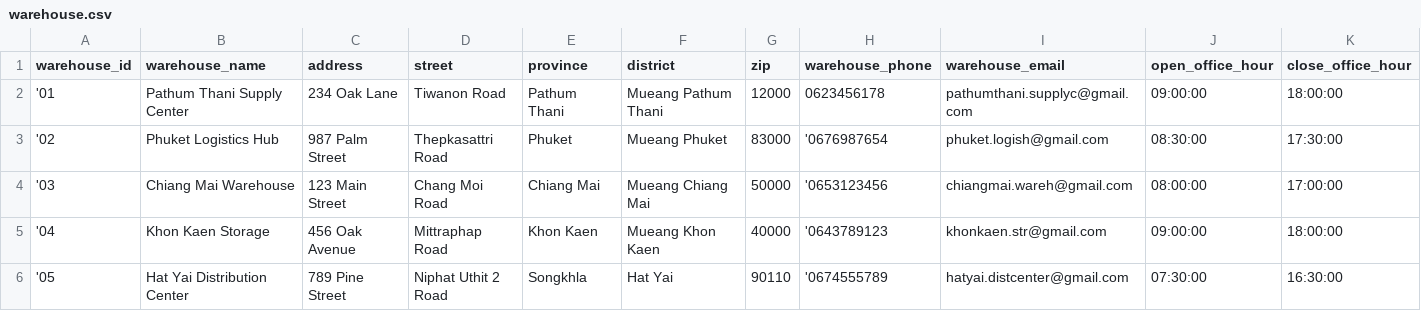
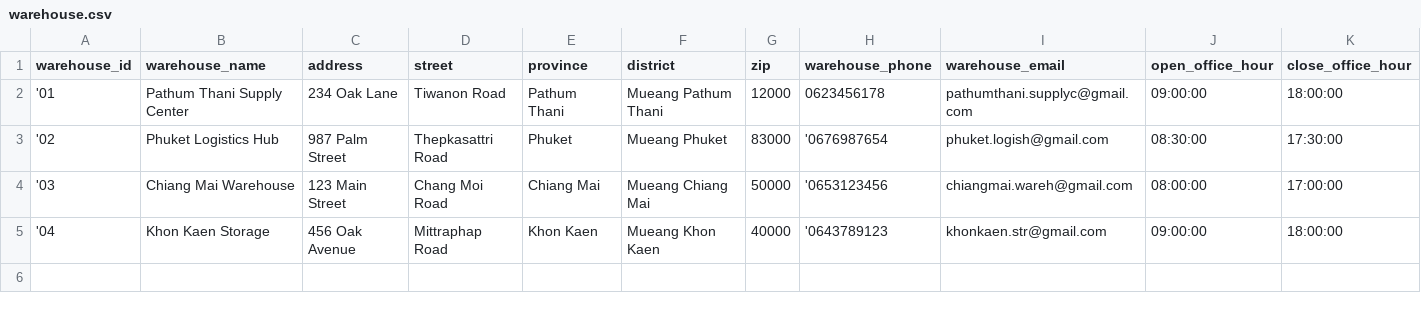
Before and after one commit to punnnnnnnnn/DB-IKEA, a CSV file: mockdata/warehouse.csv, drawn as a sheet.

Commit message:
fix warehouse / add whbranch

```diff
--- a/mockdata/warehouse.csv
+++ b/mockdata/warehouse.csv
@@ -5,2 +5 @@ warehouse_id,warehouse_name,address,street,province,district,zip,warehouse_phone
 '04,Khon Kaen Storage,456 Oak Avenue,Mittraphap Road,Khon Kaen,Mueang Khon Kaen,40000,'0643789123,khonkaen.str@gmail.com,09:00:00,18:00:00
-'05,Hat Yai Distribution Center,789 Pine Street,Niphat Uthit 2 Road,Songkhla,Hat Yai,90110,'0674555789,hatyai.distcenter@gmail.com,07:30:00,16:30:00
```
Also changed, not shown: 1 other file.
